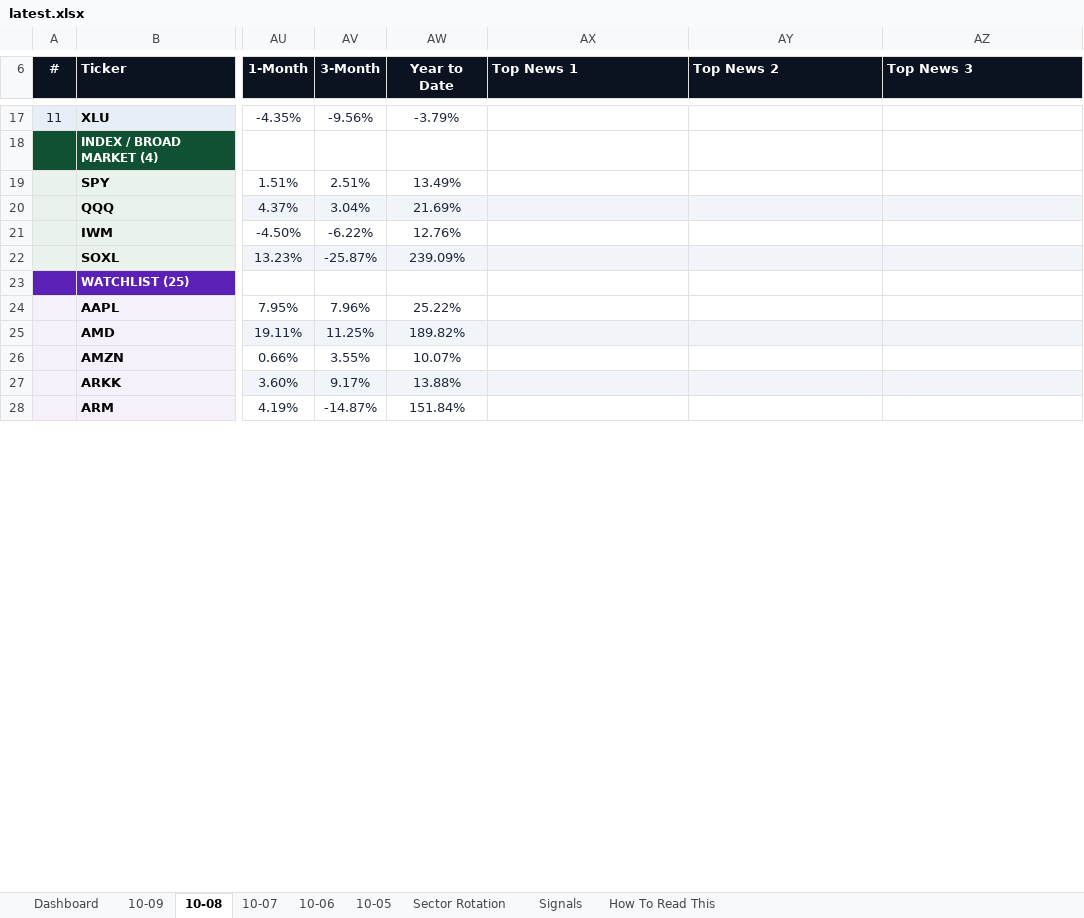
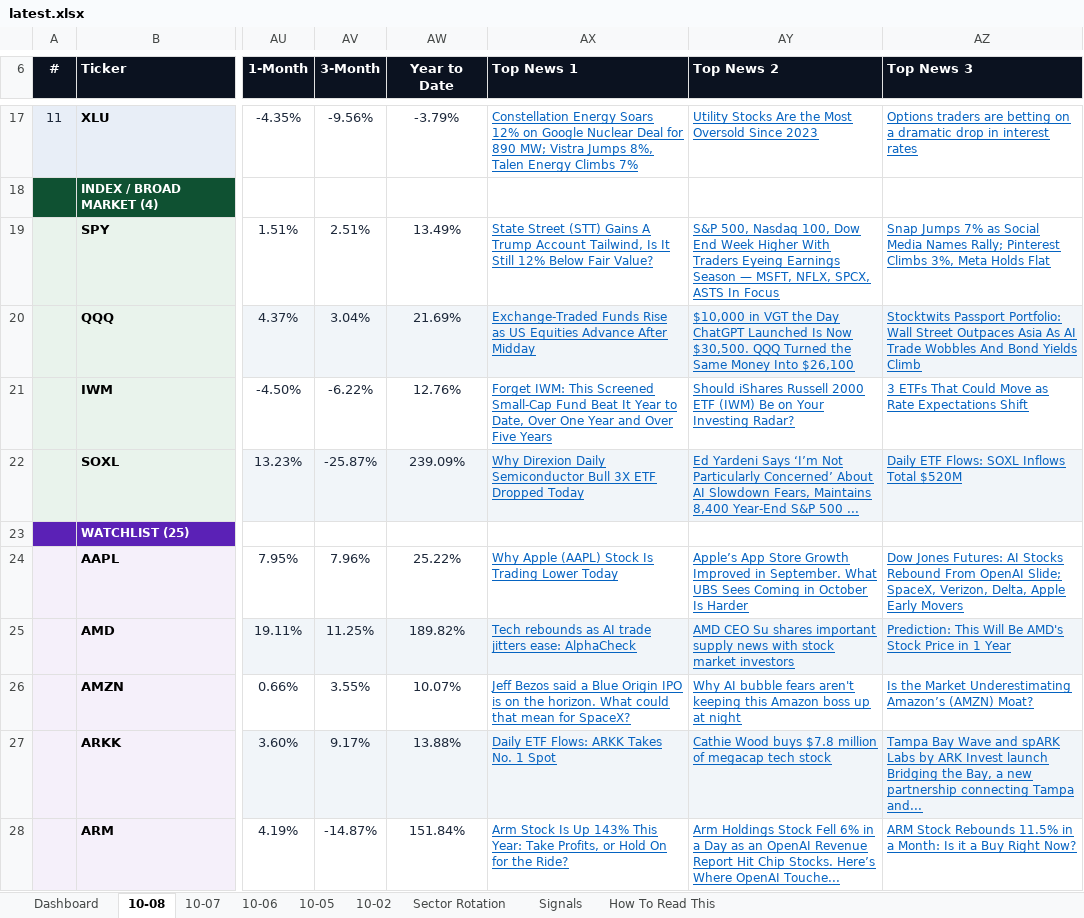
Before and after one commit to GeoWizard4645/Stock-Analysis-for-my-Grandpa, an Excel workbook: docs/data/latest.xlsx, sheet 10-08, drawn as a sheet; only a part is shown, gaps mark what is left out; values as stored, in another font and other column widths than the file's, no borders; conditional formats not drawn; the diff covers the shown part only; the diff names each change by its address in the sheet, - before the commit and + after, or states it on an @@ line.

```diff
--- a/docs/data/latest.xlsx (sheet 10-08)
+++ b/docs/data/latest.xlsx (sheet 10-08)
-sheet tab: 10-09
+sheet tab: 10-02
-AX17 (Top News 1): (empty)
+AX17 (Top News 1): Constellation Energy Soars 12% on Google Nuclear Deal for 890 MW; Vistra Jumps 8%, Talen Energy Climbs 7%
-AY17 (Top News 2): (empty)
+AY17 (Top News 2): Utility Stocks Are the Most Oversold Since 2023
-AZ17 (Top News 3): (empty)
+AZ17 (Top News 3): Options traders are betting on a dramatic drop in interest rates
-AX19 (Top News 1): (empty)
+AX19 (Top News 1): State Street (STT) Gains A Trump Account Tailwind, Is It Still 12% Below Fair Value?
-AY19 (Top News 2): (empty)
+AY19 (Top News 2): S&P 500, Nasdaq 100, Dow End Week Higher With Traders Eyeing Earnings Season — MSFT, NFLX, SPCX, ASTS In Focus
-AZ19 (Top News 3): (empty)
+AZ19 (Top News 3): Snap Jumps 7% as Social Media Names Rally; Pinterest Climbs 3%, Meta Holds Flat
-AX20 (Top News 1): (empty)
+AX20 (Top News 1): Exchange-Traded Funds Rise as US Equities Advance After Midday
-AY20 (Top News 2): (empty)
+AY20 (Top News 2): $10,000 in VGT the Day ChatGPT Launched Is Now $30,500. QQQ Turned the Same Money Into $26,100
-AZ20 (Top News 3): (empty)
+AZ20 (Top News 3): Stocktwits Passport Portfolio: Wall Street Outpaces Asia As AI Trade Wobbles And Bond Yields Climb
-AX21 (Top News 1): (empty)
+AX21 (Top News 1): Forget IWM: This Screened Small-Cap Fund Beat It Year to Date, Over One Year and Over Five Years
-AY21 (Top News 2): (empty)
+AY21 (Top News 2): Should iShares Russell 2000 ETF (IWM) Be on Your Investing Radar?
-AZ21 (Top News 3): (empty)
+AZ21 (Top News 3): 3 ETFs That Could Move as Rate Expectations Shift
-AX22 (Top News 1): (empty)
+AX22 (Top News 1): Why Direxion Daily Semiconductor Bull 3X ETF Dropped Today
-AY22 (Top News 2): (empty)
+AY22 (Top News 2): Ed Yardeni Says ‘I’m Not Particularly Concerned’ About AI Slowdown Fears, Maintains 8,400 Year-End S&P 500 ...
-AZ22 (Top News 3): (empty)
+AZ22 (Top News 3): Daily ETF Flows: SOXL Inflows Total $520M
-AX24 (Top News 1): (empty)
+AX24 (Top News 1): Why Apple (AAPL) Stock Is Trading Lower Today
-AY24 (Top News 2): (empty)
+AY24 (Top News 2): Apple’s App Store Growth Improved in September. What UBS Sees Coming in October Is Harder
-AZ24 (Top News 3): (empty)
+AZ24 (Top News 3): Dow Jones Futures: AI Stocks Rebound From OpenAI Slide; SpaceX, Verizon, Delta, Apple Early Movers
-AX25 (Top News 1): (empty)
+AX25 (Top News 1): Tech rebounds as AI trade jitters ease: AlphaCheck
-AY25 (Top News 2): (empty)
+AY25 (Top News 2): AMD CEO Su shares important supply news with stock market investors
-AZ25 (Top News 3): (empty)
+AZ25 (Top News 3): Prediction: This Will Be AMD's Stock Price in 1 Year
-AX26 (Top News 1): (empty)
+AX26 (Top News 1): Jeff Bezos said a Blue Origin IPO is on the horizon. What could that mean for SpaceX?
-AY26 (Top News 2): (empty)
+AY26 (Top News 2): Why AI bubble fears aren't keeping this Amazon boss up at night
-AZ26 (Top News 3): (empty)
+AZ26 (Top News 3): Is the Market Underestimating Amazon’s (AMZN) Moat?
-AX27 (Top News 1): (empty)
+AX27 (Top News 1): Daily ETF Flows: ARKK Takes No. 1 Spot
-AY27 (Top News 2): (empty)
+AY27 (Top News 2): Cathie Wood buys $7.8 million of megacap tech stock
-AZ27 (Top News 3): (empty)
+AZ27 (Top News 3): Tampa Bay Wave and spARK Labs by ARK Invest launch Bridging the Bay, a new partnership connecting Tampa and...
-AX28 (Top News 1): (empty)
+AX28 (Top News 1): Arm Stock Is Up 143% This Year: Take Profits, or Hold On for the Ride?
-AY28 (Top News 2): (empty)
+AY28 (Top News 2): Arm Holdings Stock Fell 6% in a Day as an OpenAI Revenue Report Hit Chip Stocks. Here’s Where OpenAI Touche...
-AZ28 (Top News 3): (empty)
+AZ28 (Top News 3): ARM Stock Rebounds 11.5% in a Month: Is it a Buy Right Now?
```
Also changed, not shown: 91 edited cells elsewhere in this sheet, sheet Dashboard, sheet Signals, sheet Sector Rotation, sheet 10-06, sheet 10-05, sheet 10-07, 1 other file.
